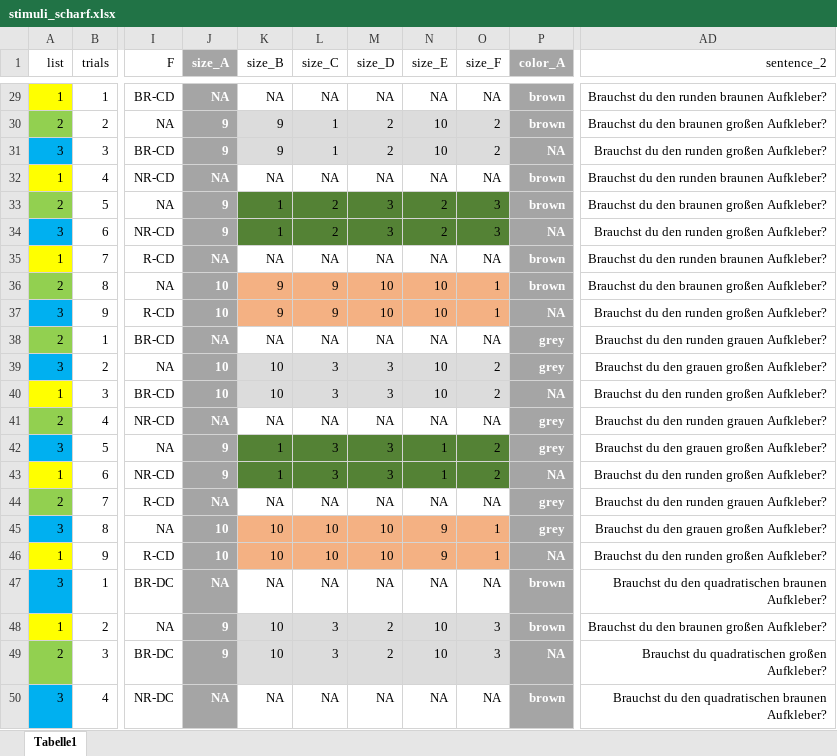
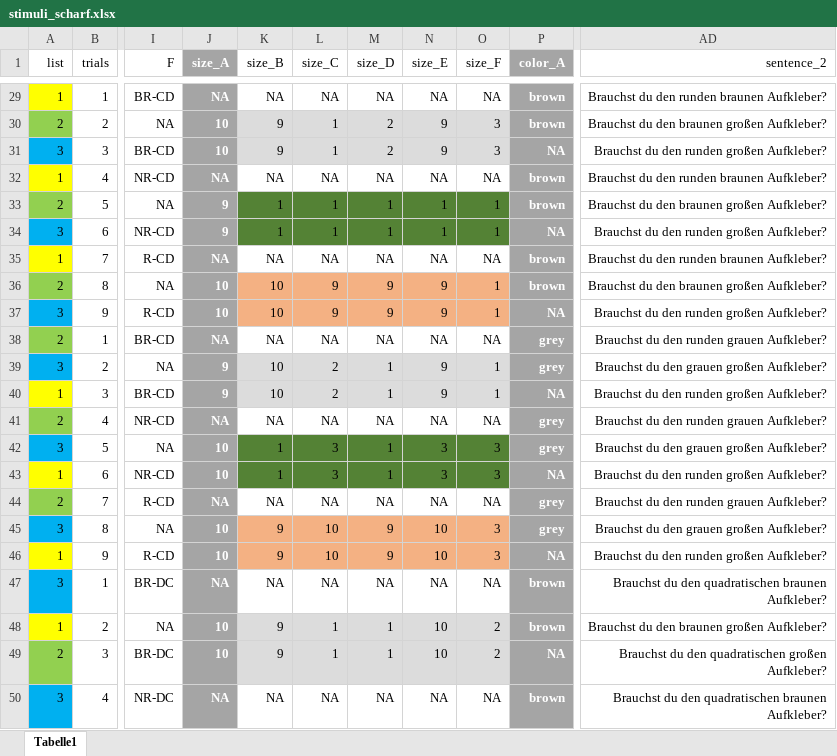
Before and after one commit to HeningWang/huashan, an Excel workbook: stimuli_scharf.xlsx, sheet Tabelle1, drawn as a sheet; only a part is shown, gaps mark what is left out; values as stored, in another font and other column widths than the file's, no borders; conditional formats not drawn; the diff covers the shown part only; the diff names each change by its address in the sheet, - before the commit and + after, or states it on an @@ line.

```diff
--- a/stimuli_scharf.xlsx (sheet Tabelle1)
+++ b/stimuli_scharf.xlsx (sheet Tabelle1)
-J30:J31 (size_A): 9
+J30:J31 (size_A): 10
-N30:N31 (size_E): 10
+N30:N31 (size_E): 9
-O30:O31 (size_F): 2
+O30:O31 (size_F): 3
-L33:L34 (size_C): 2
+L33:L34 (size_C): 1
-M33:M34 (size_D): 3
+M33:M34 (size_D): 1
-N33:N34 (size_E): 2
+N33:N34 (size_E): 1
-O33:O34 (size_F): 3
+O33:O34 (size_F): 1
-K36:K37 (size_B): 9
+K36:K37 (size_B): 10
-M36:M37 (size_D): 10
+M36:M37 (size_D): 9
-N36:N37 (size_E): 10
+N36:N37 (size_E): 9
-J39:J40 (size_A): 10
+J39:J40 (size_A): 9
-L39:L40 (size_C): 3
+L39:L40 (size_C): 2
-M39:M40 (size_D): 3
+M39:M40 (size_D): 1
-N39:N40 (size_E): 10
+N39:N40 (size_E): 9
-O39:O40 (size_F): 2
+O39:O40 (size_F): 1
-J42:J43 (size_A): 9
+J42:J43 (size_A): 10
-M42:M43 (size_D): 3
+M42:M43 (size_D): 1
-N42:N43 (size_E): 1
+N42:N43 (size_E): 3
-O42:O43 (size_F): 2
+O42:O43 (size_F): 3
-K45:K46 (size_B): 10
+K45:K46 (size_B): 9
-M45:M46 (size_D): 10
+M45:M46 (size_D): 9
-N45:N46 (size_E): 9
+N45:N46 (size_E): 10
-O45:O46 (size_F): 1
+O45:O46 (size_F): 3
-J48:J49 (size_A): 9
+J48:J49 (size_A): 10
-K48:K49 (size_B): 10
+K48:K49 (size_B): 9
-L48:L49 (size_C): 3
+L48:L49 (size_C): 1
-M48:M49 (size_D): 2
+M48:M49 (size_D): 1
-O48:O49 (size_F): 3
+O48:O49 (size_F): 2
-AD49 (sentence_2): Brauchst du quadratischen großen Aufkleber?
+AD49 (sentence_2): Brauchst du den quadratischen großen Aufkleber?
```
Also changed, not shown: 1259 edited cells elsewhere in this sheet, stimuli_unscharf.xlsx, 2 other files.
